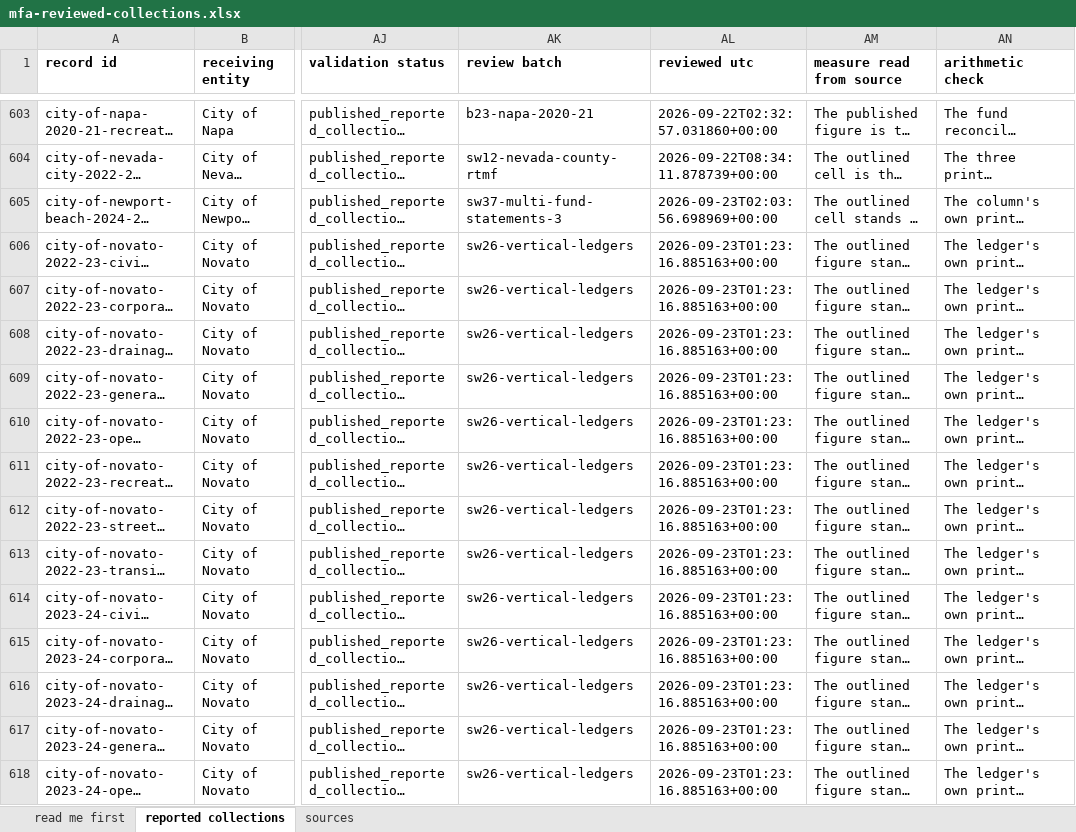
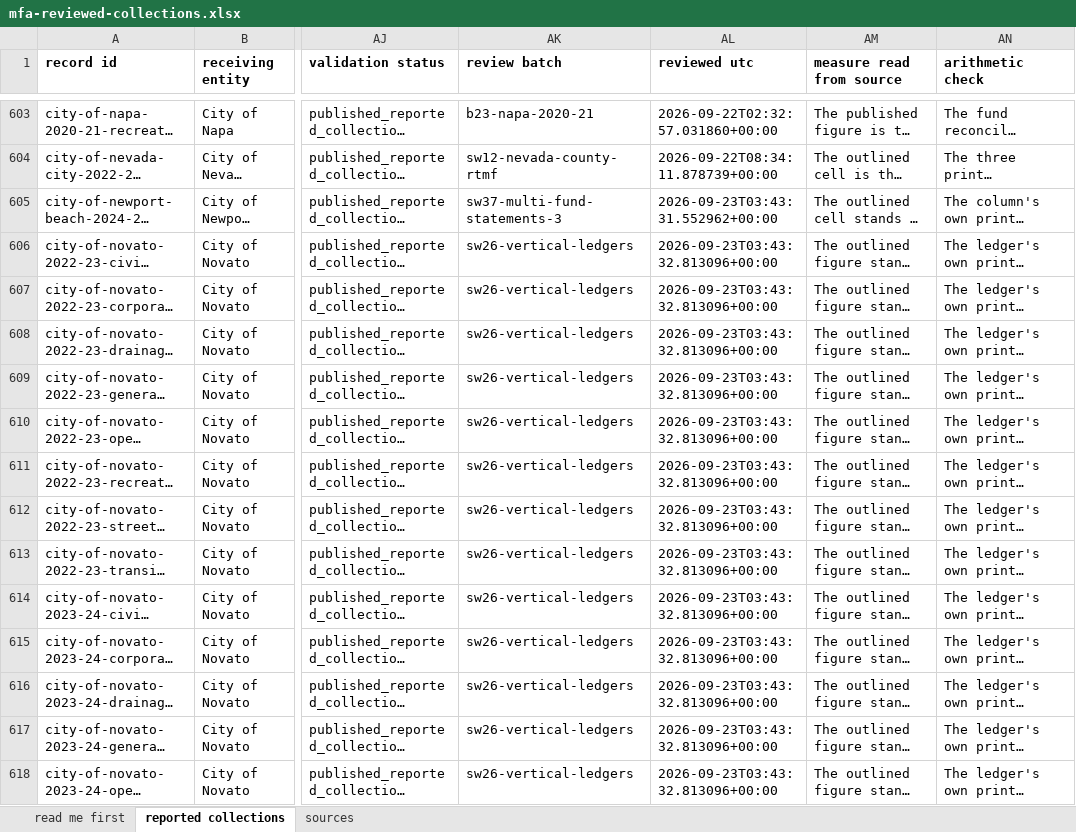
Before and after one commit to aimesy/mfa-data, an Excel workbook: data/mfa-reviewed-collections.xlsx, sheet reported collections, drawn as a sheet; only a part is shown, gaps mark what is left out; long unchanged cells end in …; values as stored, in another font and other column widths than the file's, no borders; the diff covers the shown part only; the diff names each change by its address in the sheet, - before the commit and + after, or states it on an @@ line.

Commit message:
Publish 3 reviewed rows: Tustin, Palm Springs; tighten 19 outlines
Tustin's fund ledgers are read from "Fund 131 - Park Development (Non-Legacy)" headings.
The vertical ledger reader now takes "In-Lieu Fee", "Inclusionary Housing Fee" and
"Allocated Interest", which also admits Palm Springs' FY2023-24 public arts fee.

Some fonts declare line metrics several times their type size, so a figure's box ran over
the lines above and below it and the published outline took in a neighbouring figure. Boxes
more than 1.6 times the type size are now rebuilt from the baseline. This corrects the
outlines of 19 published Brentwood, Pomona and Tustin rows; each was reviewed again, and no
published value changes.

Published rows 1333 from 130 receiving entities. Held rows 0.

```diff
--- a/data/mfa-reviewed-collections.xlsx (sheet reported collections)
+++ b/data/mfa-reviewed-collections.xlsx (sheet reported collections)
-AL605 (reviewed utc): 2026-09-23T02:03:56.698969+00:00
+AL605 (reviewed utc): 2026-09-23T03:43:31.552962+00:00
-AL606:AL618 (reviewed utc): 2026-09-23T01:23:16.885163+00:00
+AL606:AL618 (reviewed utc): 2026-09-23T03:43:32.813096+00:00
```
Also changed, not shown: 3 added rows and 587 edited cells elsewhere in this sheet, sheet sources, sheet read me first, 36 other files.
